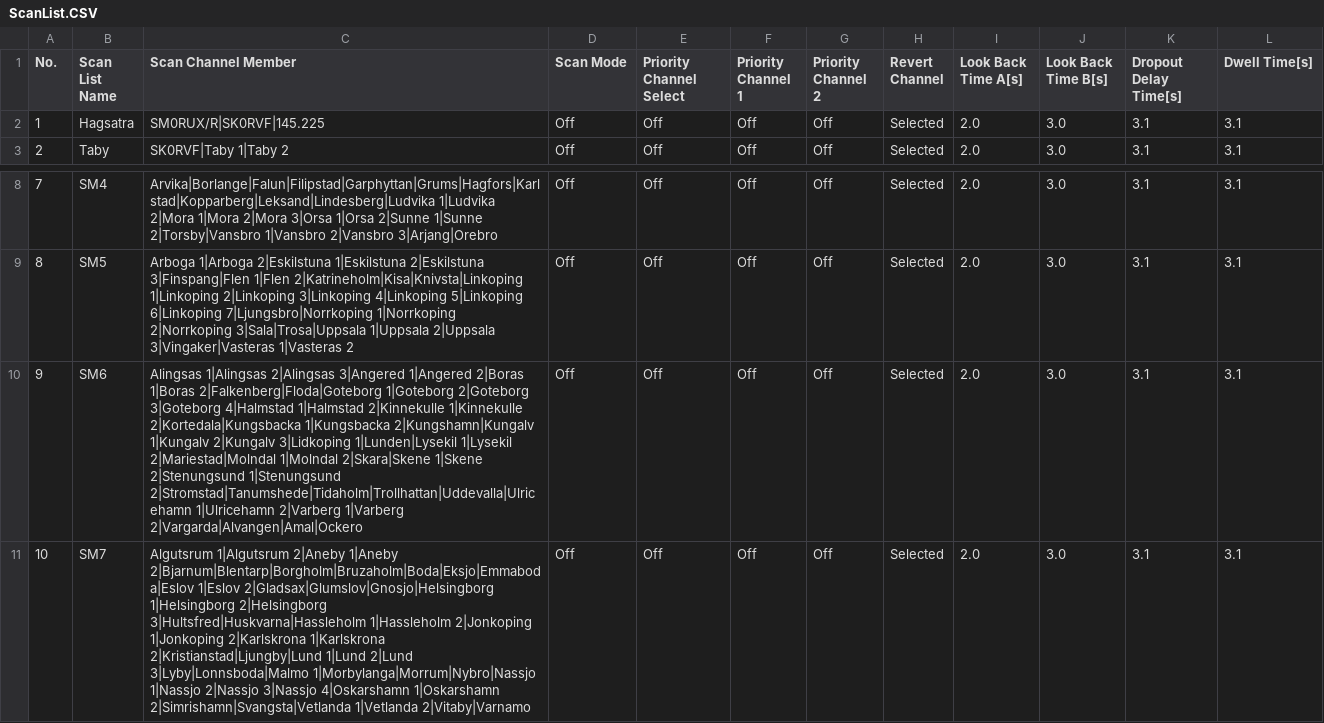
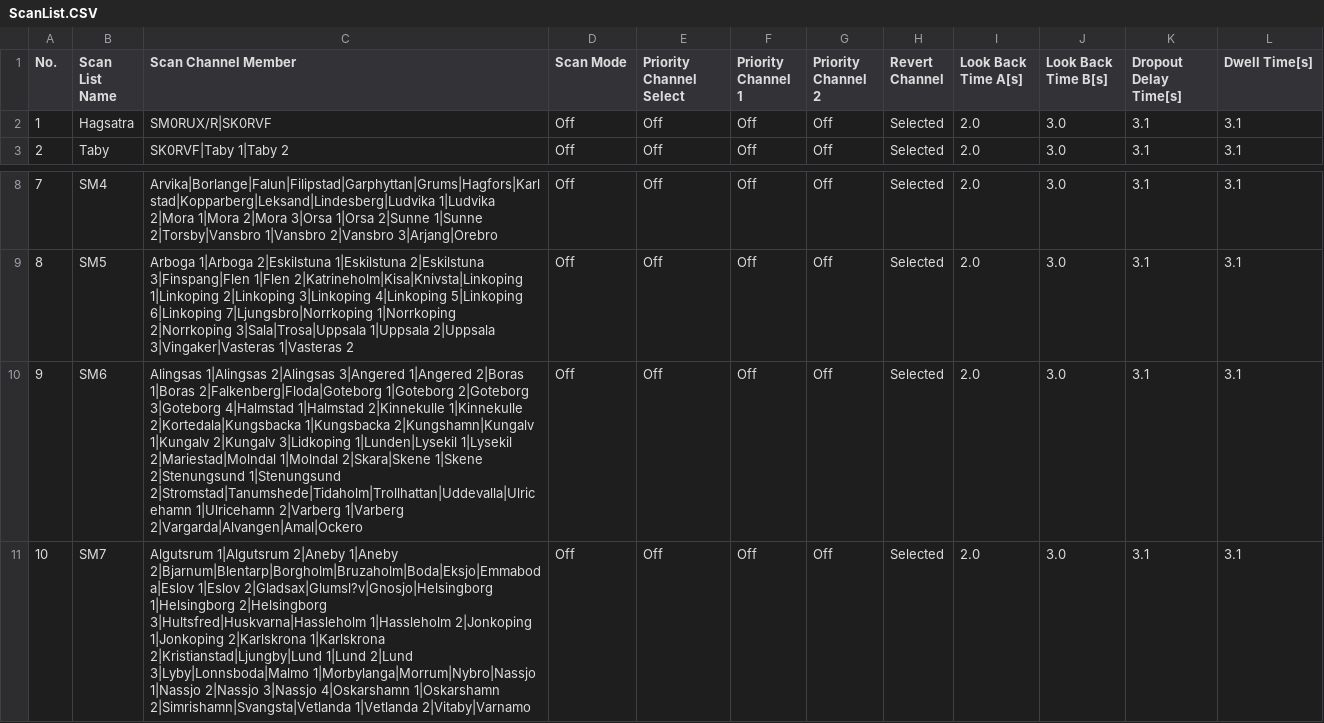
Before and after one commit to sm0rux/at-d878uv, a CSV file: ScanList.CSV, drawn as a sheet; only a part is shown, gaps mark what is left out.

```diff
--- a/ScanList.CSV
+++ b/ScanList.CSV
@@ -1,3 +1,3 @@
 "No.","Scan List Name","Scan Channel Member","Scan Mode","Priority Channel Select","Priority Channel 1","Priority Channel 2","Revert Channel","Look Back Time A[s]","Look Back Time B[s]","Dropout Delay Time[s]","Dwell Time[s]"
-"1","Hagsatra","SM0RUX/R|SK0RVF|145.225","Off","Off","Off","Off","Selected","2.0","3.0","3.1","3.1"
+"1","Hagsatra","SM0RUX/R|SK0RVF","Off","Off","Off","Off","Selected","2.0","3.0","3.1","3.1"
 "2","Taby","SK0RVF|Taby 1|Taby 2","Off","Off","Off","Off","Selected","2.0","3.0","3.1","3.1"
@@ -10,2 +10,2 @@
 "9","SM6","Alingsas 1|Alingsas 2|Alingsas 3|Angered 1|Angered 2|Boras 1|Boras 2|Falkenberg|Floda|Goteborg 1|Goteborg 2|Goteborg 3|Goteborg 4|Halmstad 1|Halmstad 2|Kinnekulle 1|Kinnekulle 2|Kortedala|Kungsbacka 1|Kungsbacka 2|Kungshamn|Kungalv 1|Kungalv 2|Kungalv 3|Lidkoping 1|Lunden|Lysekil 1|Lysekil 2|Mariestad|Molndal 1|Molndal 2|Skara|Skene 1|Skene 2|Stenungsund 1|Stenungsund 2|Stromstad|Tanumshede|Tidaholm|Trollhattan|Uddevalla|Ulricehamn 1|Ulricehamn 2|Varberg 1|Varberg 2|Vargarda|Alvangen|Amal|Ockero","Off","Off","Off","Off","Selected","2.0","3.0","3.1","3.1"
-"10","SM7","Algutsrum 1|Algutsrum 2|Aneby 1|Aneby 2|Bjarnum|Blentarp|Borgholm|Bruzaholm|Boda|Eksjo|Emmaboda|Eslov 1|Eslov 2|Gladsax|Glumslov|Gnosjo|Helsingborg 1|Helsingborg 2|Helsingborg 3|Hultsfred|Huskvarna|Hassleholm 1|Hassleholm 2|Jonkoping 1|Jonkoping 2|Karlskrona 1|Karlskrona 2|Kristianstad|Ljungby|Lund 1|Lund 2|Lund 3|Lyby|Lonnsboda|Malmo 1|Morbylanga|Morrum|Nybro|Nassjo 1|Nassjo 2|Nassjo 3|Nassjo 4|Oskarshamn 1|Oskarshamn 2|Simrishamn|Svangsta|Vetlanda 1|Vetlanda 2|Vitaby|Varnamo","Off","Off","Off","Off","Selected","2.0","3.0","3.1","3.1"
+"10","SM7","Algutsrum 1|Algutsrum 2|Aneby 1|Aneby 2|Bjarnum|Blentarp|Borgholm|Bruzaholm|Boda|Eksjo|Emmaboda|Eslov 1|Eslov 2|Gladsax|Glumsl?v|Gnosjo|Helsingborg 1|Helsingborg 2|Helsingborg 3|Hultsfred|Huskvarna|Hassleholm 1|Hassleholm 2|Jonkoping 1|Jonkoping 2|Karlskrona 1|Karlskrona 2|Kristianstad|Ljungby|Lund 1|Lund 2|Lund 3|Lyby|Lonnsboda|Malmo 1|Morbylanga|Morrum|Nybro|Nassjo 1|Nassjo 2|Nassjo 3|Nassjo 4|Oskarshamn 1|Oskarshamn 2|Simrishamn|Svangsta|Vetlanda 1|Vetlanda 2|Vitaby|Varnamo","Off","Off","Off","Off","Selected","2.0","3.0","3.1","3.1"
```
Also changed, not shown: APRS.CSV, Channel.CSV, 1 other file.
